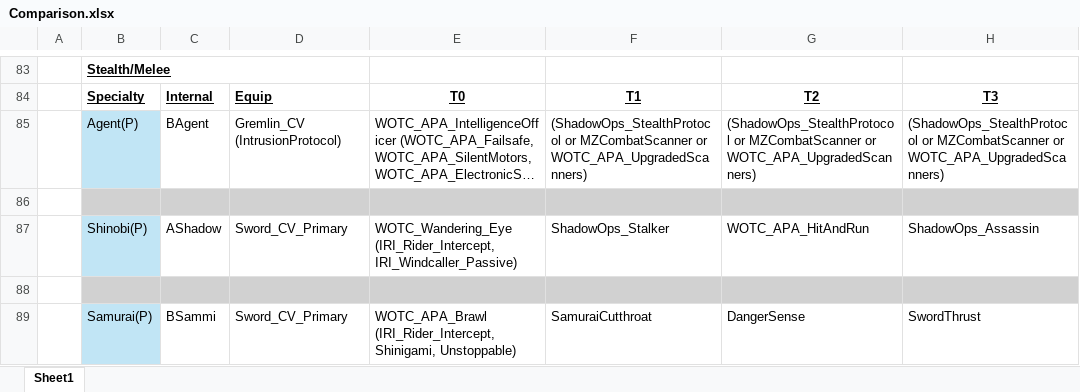
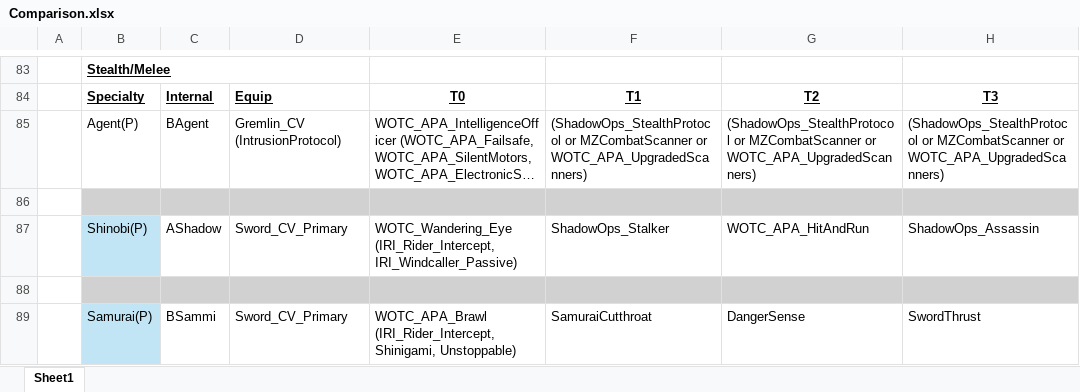
Before and after one commit to Grammarsalad/xcom2_my_tweaks, an Excel workbook: docs/Comparison.xlsx, sheet Sheet1, drawn as a sheet; only a part is shown, gaps mark what is left out; long unchanged cells end in …; values as stored, in another font and other column widths than the file's, no borders; the diff names each change by its address in the sheet, - before the commit and + after, or states it on an @@ line.

```diff
--- a/docs/Comparison.xlsx (sheet Sheet1)
+++ b/docs/Comparison.xlsx (sheet Sheet1)
-B85 fill: #C1E5F5
+B85 fill: none
```
Also changed, not shown: 6 other files.
